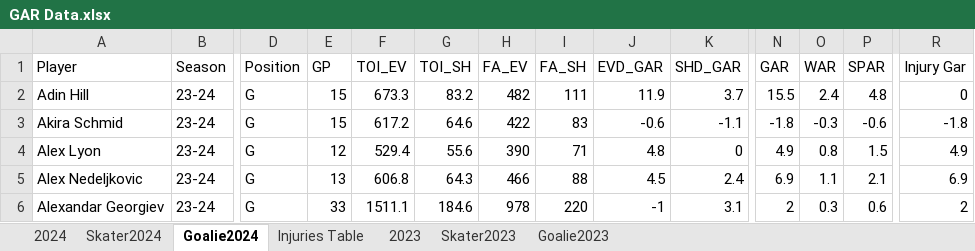
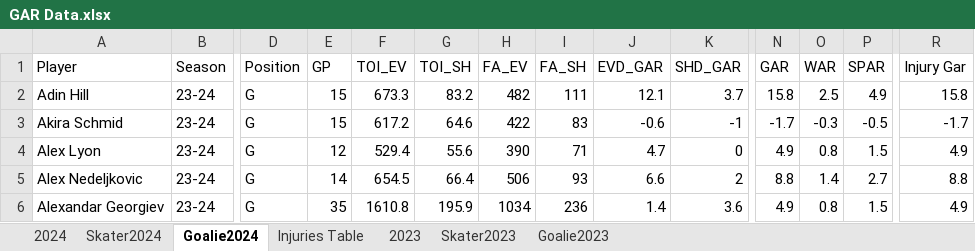
Before and after one commit to TeslaTruther/Hockey-Model, an Excel workbook: GAR Data.xlsx, sheet Goalie2024, drawn as a sheet; only a part is shown, gaps mark what is left out; values as stored, in another font and other column widths than the file's, no borders; removed rows and columns are numbered as before the commit, all else as after; rows hold the shown columns only; the diff covers the shown part only; the diff names each change by its address in the sheet, - before the commit and + after, or states it on an @@ line.

```diff
--- a/GAR Data.xlsx (sheet Goalie2024)
+++ b/GAR Data.xlsx (sheet Goalie2024)
-J2 (EVD_GAR): 11.9
+J2 (EVD_GAR): 12.1
-N2 (GAR): 15.5
+N2 (GAR): 15.8
-O2 (WAR): 2.4
+O2 (WAR): 2.5
-P2 (SPAR): 4.8
+P2 (SPAR): 4.9
-R2 (Injury Gar): 0
+R2 (Injury Gar): 15.8
-K3 (SHD_GAR): -1.1
+K3 (SHD_GAR): -1
-N3 (GAR): -1.8
+N3 (GAR): -1.7
-P3 (SPAR): -0.6
+P3 (SPAR): -0.5
-R3 (Injury Gar): -1.8
+R3 (Injury Gar): -1.7
-J4 (EVD_GAR): 4.8
+J4 (EVD_GAR): 4.7
-row 5: Alex Nedeljkovic | 23-24 | G | 13 | 606.8 | 64.3 | 466 | 88 | 4.5 | 2.4 | 6.9 | 1.1 | 2.1 | 6.9
+row 5: Alex Nedeljkovic | 23-24 | G | 14 | 654.5 | 66.4 | 506 | 93 | 6.6 | 2 | 8.8 | 1.4 | 2.7 | 8.8
-E6 (GP): 33
+E6 (GP): 35
-F6 (TOI_EV): 1511.1
+F6 (TOI_EV): 1610.8
-G6 (TOI_SH): 184.6
+G6 (TOI_SH): 195.9
-H6 (FA_EV): 978
+H6 (FA_EV): 1034
-I6 (FA_SH): 220
+I6 (FA_SH): 236
-J6 (EVD_GAR): -1
+J6 (EVD_GAR): 1.4
-K6 (SHD_GAR): 3.1
+K6 (SHD_GAR): 3.6
-N6 (GAR): 2
+N6 (GAR): 4.9
-O6 (WAR): 0.3
+O6 (WAR): 0.8
-P6 (SPAR): 0.6
+P6 (SPAR): 1.5
-R6 (Injury Gar): 2
+R6 (Injury Gar): 4.9
```
Also changed, not shown: 3 added rows, 3 removed rows and 417 edited cells elsewhere in this sheet, sheet Skater2024, sheet Injuries Table, sheet 2024, formulas that keep their value, hidden cells, EV Performance.xlsx, 3 other files.
